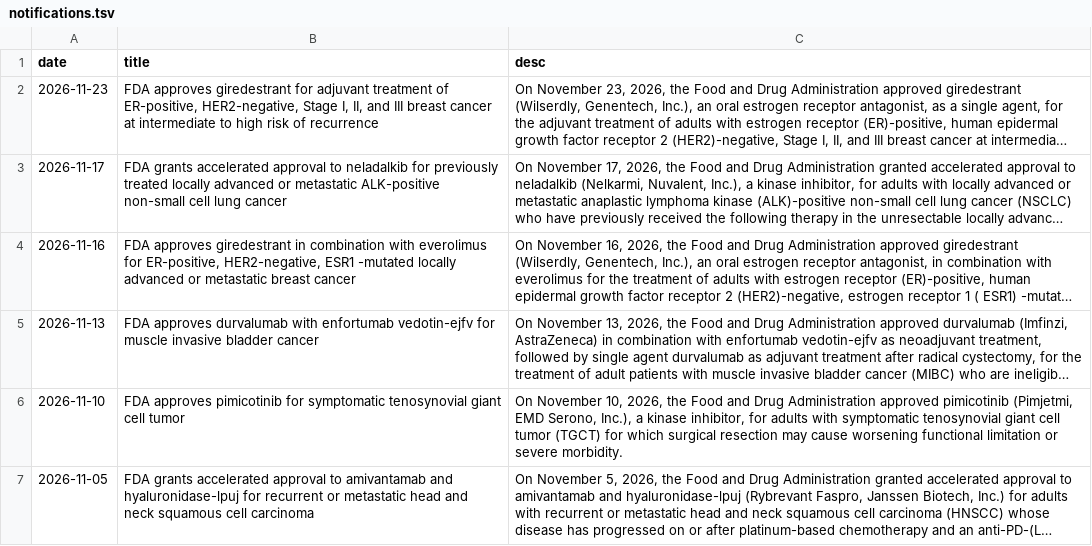
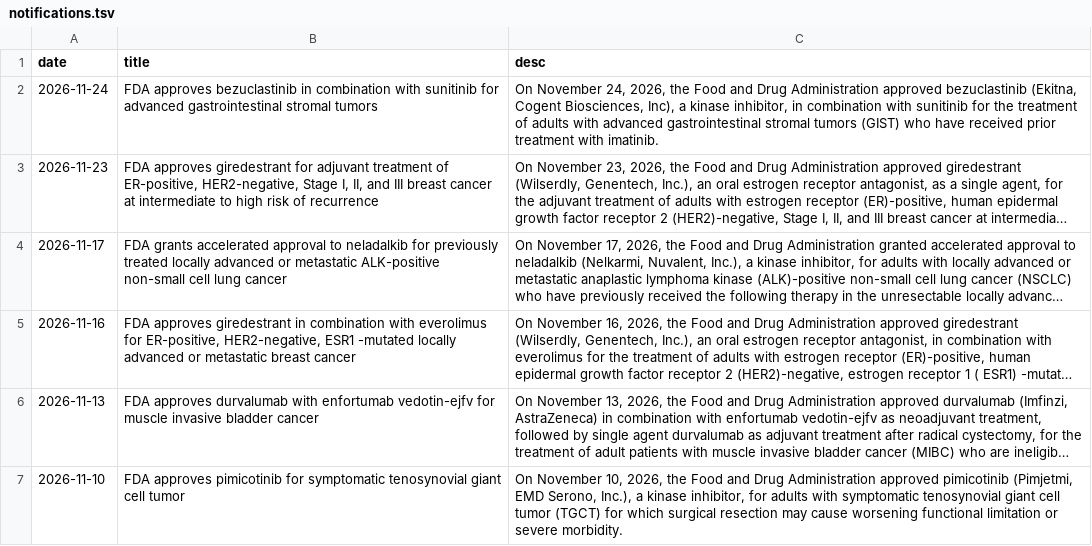
Before and after one commit to pegasustenma/fda-onc-mirror, a TSV file: notifications.tsv, drawn as a sheet; only a part is shown; the shorter side is filled out with more unchanged rows; long unchanged cells end in …; the diff names each change by its address in the sheet, - before the commit and + after, or states it on an @@ line.

```diff
--- a/notifications.tsv
+++ b/notifications.tsv
+row 2: 2026-11-24 | FDA approves bezuclastinib in combination with sunitinib for advanced gastrointestinal stromal tumors | On November 24, 2026, the Food and Drug Administration approved bezuclastinib (Ekitna, Cogent Biosciences, Inc), a kinase inhibitor, in combination with sunitinib for the treatment of adults with advanced gastrointestinal stromal tumors (GIST) who have received prior treatment with imatinib.
```
Also changed, not shown: 1 other file.
